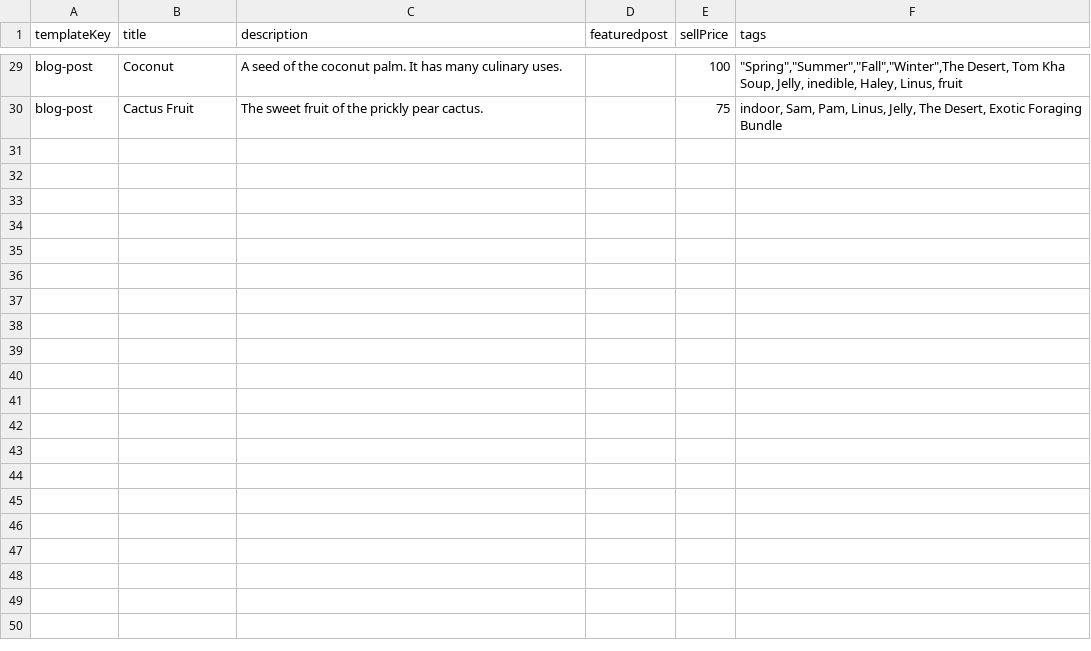
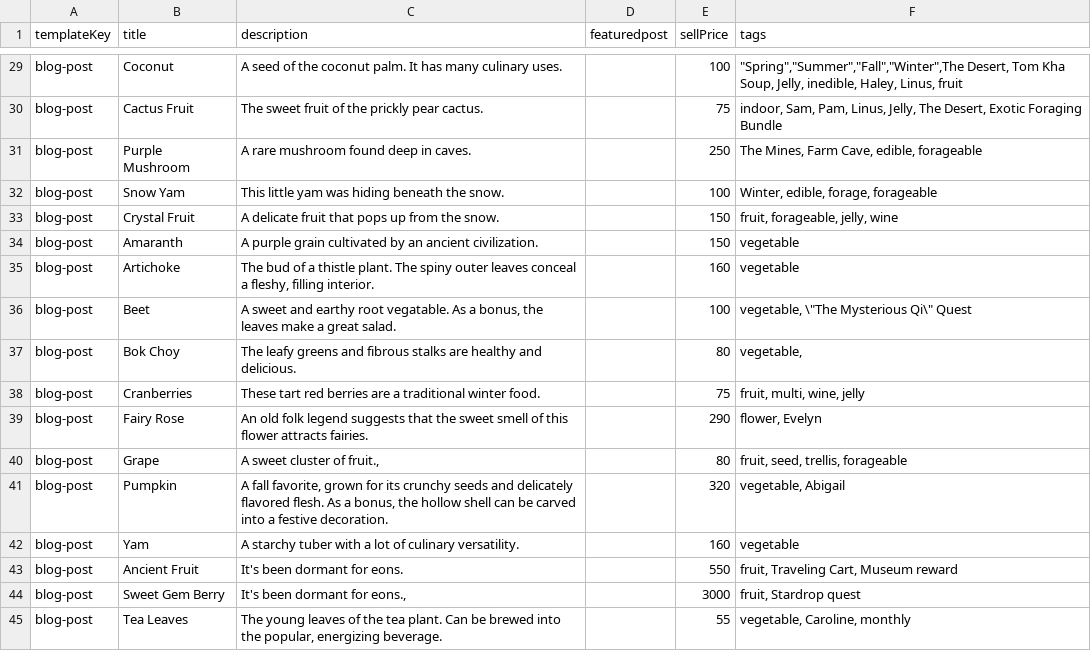
Before and after one commit to alexanderjacks/dogged, a CSV file: src/pages/blog/gosh.csv, drawn as a sheet; only a part is shown, gaps mark what is left out; the diff names each change by its address in the sheet, - before the commit and + after, or states it on an @@ line.

```diff
--- a/src/pages/blog/gosh.csv
+++ b/src/pages/blog/gosh.csv
+row 31: blog-post | Purple Mushroom | A rare mushroom found deep in caves. |  | 250 | The Mines, Farm Cave, edible, forageable
+row 32: blog-post | Snow Yam | This little yam was hiding beneath the snow. |  | 100 | Winter, edible, forage, forageable
+row 33: blog-post | Crystal Fruit | A delicate fruit that pops up from the snow. |  | 150 | fruit, forageable, jelly, wine
+row 34: blog-post | Amaranth | A purple grain cultivated by an ancient civilization. |  | 150 | vegetable
+row 35: blog-post | Artichoke | The bud of a thistle plant. The spiny outer leaves conceal a fleshy, filling interior. |  | 160 | vegetable
+row 36: blog-post | Beet | A sweet and earthy root vegatable. As a bonus, the leaves make a great salad. |  | 100 | vegetable, \"The Mysterious Qi\" Quest
+row 37: blog-post | Bok Choy | The leafy greens and fibrous stalks are healthy and delicious. |  | 80 | vegetable,
+row 38: blog-post | Cranberries | These tart red berries are a traditional winter food. |  | 75 | fruit, multi, wine, jelly
+row 39: blog-post | Fairy Rose | An old folk legend suggests that the sweet smell of this flower attracts fairies. |  | 290 | flower, Evelyn
+row 40: blog-post | Grape | A sweet cluster of fruit., |  | 80 | fruit, seed, trellis, forageable
+row 41: blog-post | Pumpkin | A fall favorite, grown for its crunchy seeds and delicately flavored flesh. As a bonus, the hollow shell can be carved into a festive decoration. |  | 320 | vegetable, Abigail
+row 42: blog-post | Yam | A starchy tuber with a lot of culinary versatility. |  | 160 | vegetable
+row 43: blog-post | Ancient Fruit | It's been dormant for eons. |  | 550 | fruit, Traveling Cart, Museum reward
+row 44: blog-post | Sweet Gem Berry | It's been dormant for eons., |  | 3000 | fruit, Stardrop quest
+row 45: blog-post | Tea Leaves | The young leaves of the tea plant. Can be brewed into the popular, energizing beverage. |  | 55 | vegetable, Caroline, monthly
```
Also changed, not shown: 15 other files.
